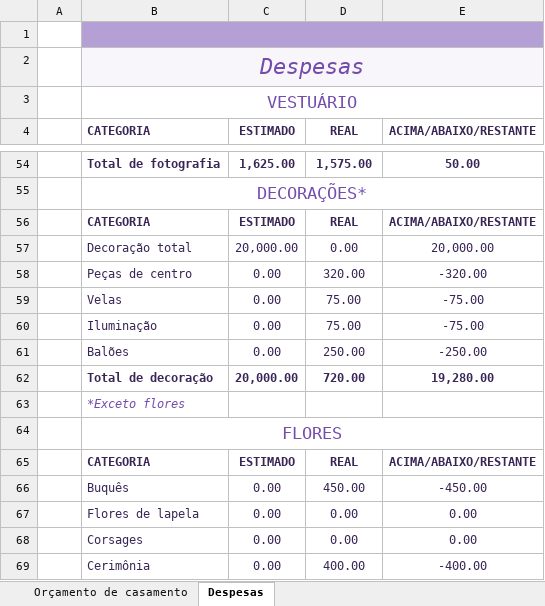
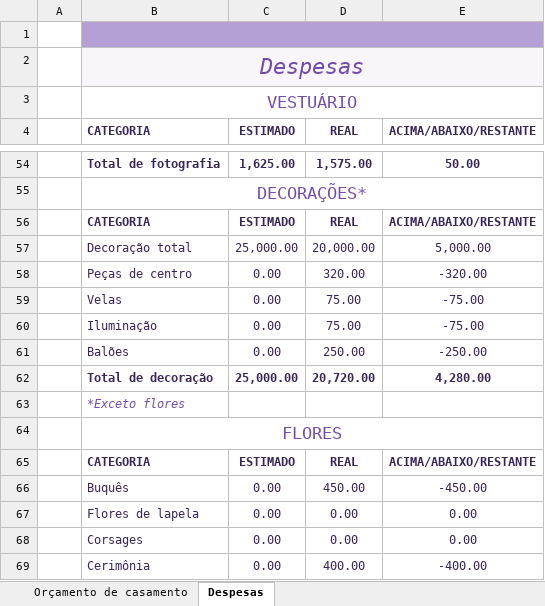
Before and after one commit to gusthlima-hash/meu-primeiro-projeto, an Excel workbook: Planilha casamento Guga e Camilla.xlsx, sheet Despesas, drawn as a sheet; only a part is shown, gaps mark what is left out; values as stored, in another font and other column widths than the file's, no borders; charts and pictures and conditional formats and table styles not drawn; removed rows and columns are numbered as before the commit, all else as after; the diff names each change by its address in the sheet, - before the commit and + after, or states it on an @@ line.

Commit message:
fix: adicionado o valor de 25000 em decoração

```diff
--- a/Planilha casamento Guga e Camilla.xlsx (sheet Despesas)
+++ b/Planilha casamento Guga e Camilla.xlsx (sheet Despesas)
-row 57:  | Decoração total | 20,000.00 | 0.00 | 20,000.00
+row 57:  | Decoração total | 25,000.00 | 20,000.00 | 5,000.00
-row 62:  | Total de decoração | 20,000.00 | 720.00 | 19,280.00
+row 62:  | Total de decoração | 25,000.00 | 20,720.00 | 4,280.00
```
Also changed, not shown: sheet Orçamento de casamento, charts or pictures.
